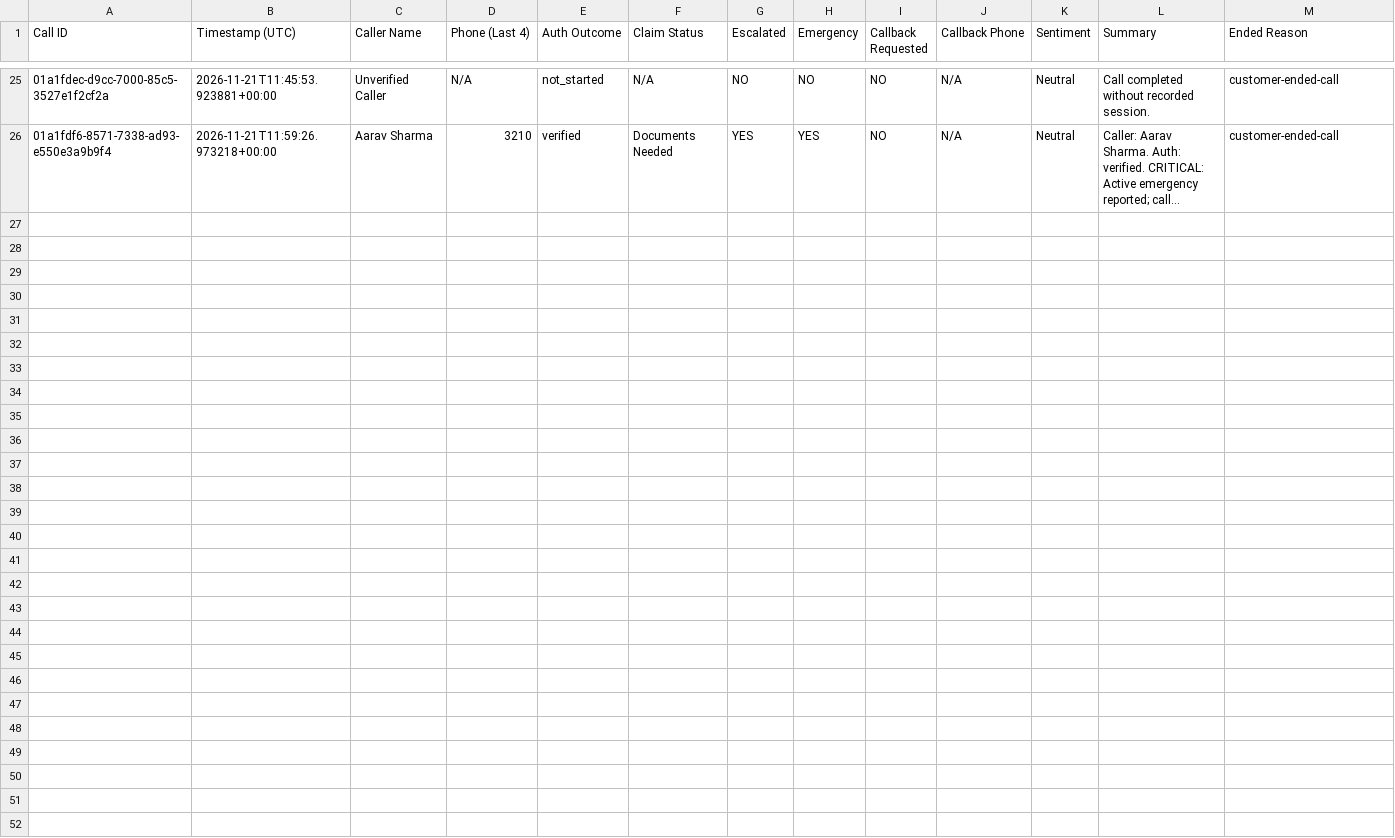
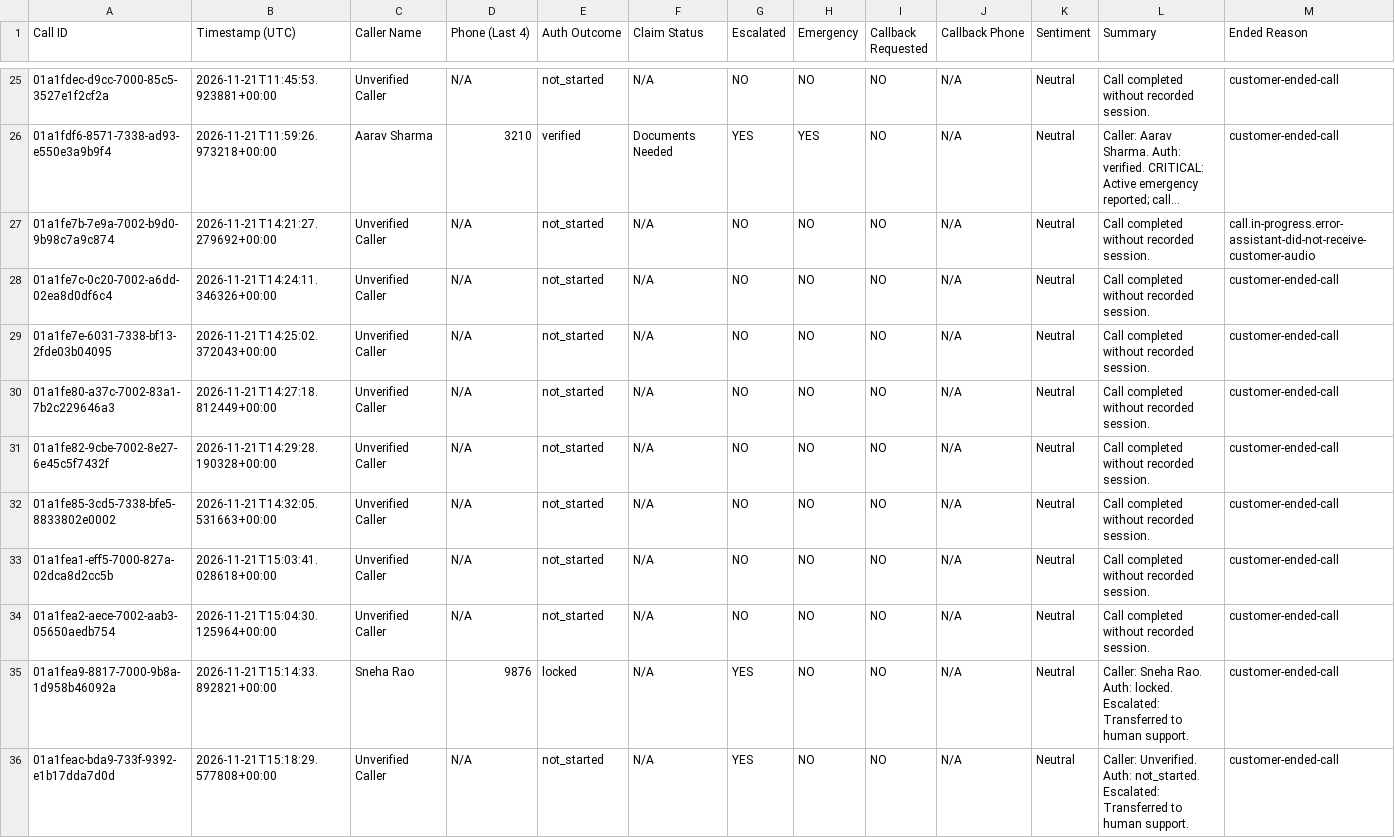
Before and after one commit to uds822/voice-ai-claims-assistant, a CSV file: data/call_logs_local.csv, drawn as a sheet; only a part is shown, gaps mark what is left out; long unchanged cells end in …; the diff names each change by its address in the sheet, - before the commit and + after, or states it on an @@ line.

Commit message:
chore: update call audit logs with live test verification

```diff
--- a/data/call_logs_local.csv
+++ b/data/call_logs_local.csv
+row 27: 01a1fe7b-7e9a-7002-b9d0-9b98c7a9c874 | 2026-11-21T14:21:27.279692+00:00 | Unverified Caller | N/A | not_started | N/A | NO | NO | NO | N/A | Neutral | Call completed without recorded session. | call.in-progress.error-assistant-did-not-receive-customer-audio
+row 28: 01a1fe7c-0c20-7002-a6dd-02ea8d0df6c4 | 2026-11-21T14:24:11.346326+00:00 | Unverified Caller | N/A | not_started | N/A | NO | NO | NO | N/A | Neutral | Call completed without recorded session. | customer-ended-call
+row 29: 01a1fe7e-6031-7338-bf13-2fde03b04095 | 2026-11-21T14:25:02.372043+00:00 | Unverified Caller | N/A | not_started | N/A | NO | NO | NO | N/A | Neutral | Call completed without recorded session. | customer-ended-call
+row 30: 01a1fe80-a37c-7002-83a1-7b2c229646a3 | 2026-11-21T14:27:18.812449+00:00 | Unverified Caller | N/A | not_started | N/A | NO | NO | NO | N/A | Neutral | Call completed without recorded session. | customer-ended-call
+row 31: 01a1fe82-9cbe-7002-8e27-6e45c5f7432f | 2026-11-21T14:29:28.190328+00:00 | Unverified Caller | N/A | not_started | N/A | NO | NO | NO | N/A | Neutral | Call completed without recorded session. | customer-ended-call
+row 32: 01a1fe85-3cd5-7338-bfe5-8833802e0002 | 2026-11-21T14:32:05.531663+00:00 | Unverified Caller | N/A | not_started | N/A | NO | NO | NO | N/A | Neutral | Call completed without recorded session. | customer-ended-call
+row 33: 01a1fea1-eff5-7000-827a-02dca8d2cc5b | 2026-11-21T15:03:41.028618+00:00 | Unverified Caller | N/A | not_started | N/A | NO | NO | NO | N/A | Neutral | Call completed without recorded session. | customer-ended-call
+row 34: 01a1fea2-aece-7002-aab3-05650aedb754 | 2026-11-21T15:04:30.125964+00:00 | Unverified Caller | N/A | not_started | N/A | NO | NO | NO | N/A | Neutral | Call completed without recorded session. | customer-ended-call
+row 35: 01a1fea9-8817-7000-9b8a-1d958b46092a | 2026-11-21T15:14:33.892821+00:00 | Sneha Rao | 9876 | locked | N/A | YES | NO | NO | N/A | Neutral | Caller: Sneha Rao. Auth: locked. Escalated: Transferred to human support. | customer-ended-call
+row 36: 01a1feac-bda9-733f-9392-e1b17dda7d0d | 2026-11-21T15:18:29.577808+00:00 | Unverified Caller | N/A | not_started | N/A | YES | NO | NO | N/A | Neutral | Caller: Unverified. Auth: not_started. Escalated: Transferred to human support. | customer-ended-call
```
